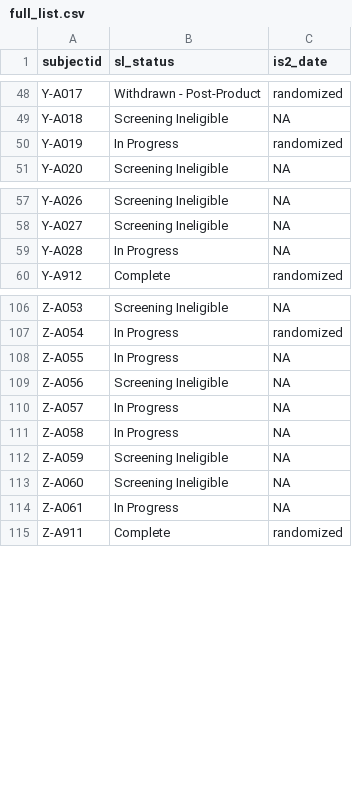
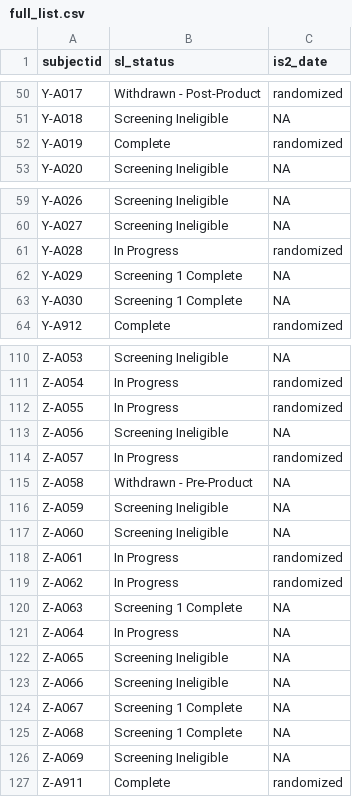
Before and after one commit to ajbarrows/tcors_enrollment_cron, a CSV file: enrollment_report/s3/full_list.csv, drawn as a sheet; only a part is shown, gaps mark what is left out; the diff covers the shown part only.

```diff
--- a/enrollment_report/s3/full_list.csv
+++ b/enrollment_report/s3/full_list.csv
@@ -49,3 +51,3 @@
 "Y-A018","Screening Ineligible",NA
-"Y-A019","In Progress","randomized"
+"Y-A019","Complete","randomized"
 "Y-A020","Screening Ineligible",NA
@@ -58,3 +60,5 @@
 "Y-A027","Screening Ineligible",NA
-"Y-A028","In Progress",NA
+"Y-A028","In Progress","randomized"
+"Y-A029","Screening 1 Complete",NA
+"Y-A030","Screening 1 Complete",NA
 "Y-A912","Complete","randomized"
@@ -107,9 +111,17 @@
 "Z-A054","In Progress","randomized"
-"Z-A055","In Progress",NA
+"Z-A055","In Progress","randomized"
 "Z-A056","Screening Ineligible",NA
-"Z-A057","In Progress",NA
-"Z-A058","In Progress",NA
+"Z-A057","In Progress","randomized"
+"Z-A058","Withdrawn - Pre-Product",NA
 "Z-A059","Screening Ineligible",NA
 "Z-A060","Screening Ineligible",NA
-"Z-A061","In Progress",NA
+"Z-A061","In Progress","randomized"
+"Z-A062","In Progress","randomized"
+"Z-A063","Screening 1 Complete",NA
+"Z-A064","In Progress",NA
+"Z-A065","Screening Ineligible",NA
+"Z-A066","Screening Ineligible",NA
+"Z-A067","Screening 1 Complete",NA
+"Z-A068","Screening 1 Complete",NA
+"Z-A069","Screening Ineligible",NA
 "Z-A911","Complete","randomized"
```
Also changed, not shown: 6 added rows and 7 edited cells elsewhere in this file, enrollment_history/s3/enrollment_history.tsv, enrollment_history/s3/ps_history.tsv, 13 other files.
